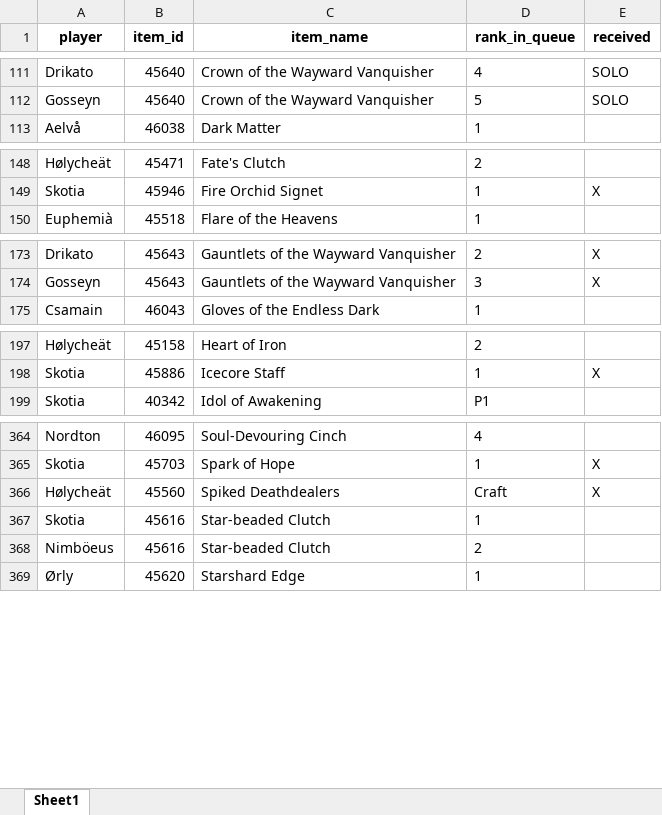
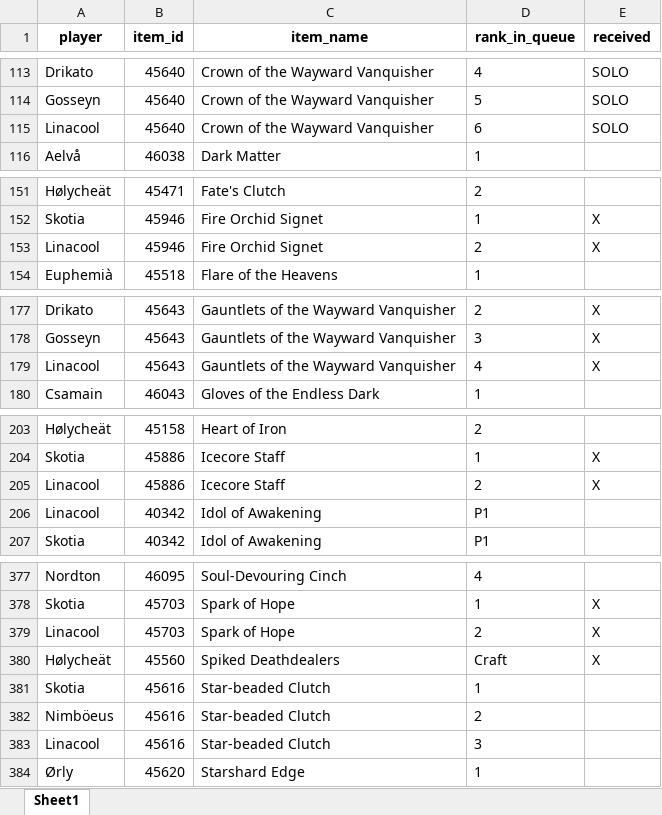
Before and after one commit to Sharptsa/Divide-BiS, an Excel workbook: data/players_priorities.xlsx, sheet Sheet1, drawn as a sheet; only a part is shown, gaps mark what is left out; values as stored, in another font and other column widths than the file's, no borders; the diff covers the shown part only; the diff names each change by its address in the sheet, - before the commit and + after, or states it on an @@ line.

Commit message:
add linacool

```diff
--- a/data/players_priorities.xlsx (sheet Sheet1)
+++ b/data/players_priorities.xlsx (sheet Sheet1)
+row 115: Linacool | 45640 | Crown of the Wayward Vanquisher | 6 | SOLO
+row 153: Linacool | 45946 | Fire Orchid Signet | 2 | X
+row 179: Linacool | 45643 | Gauntlets of the Wayward Vanquisher | 4 | X
+row 205: Linacool | 45886 | Icecore Staff | 2 | X
+row 206: Linacool | 40342 | Idol of Awakening | P1
+row 379: Linacool | 45703 | Spark of Hope | 2 | X
+row 383: Linacool | 45616 | Star-beaded Clutch | 3
```
Also changed, not shown: 9 added rows and 5 moved rows elsewhere in this sheet, 3 other files.
